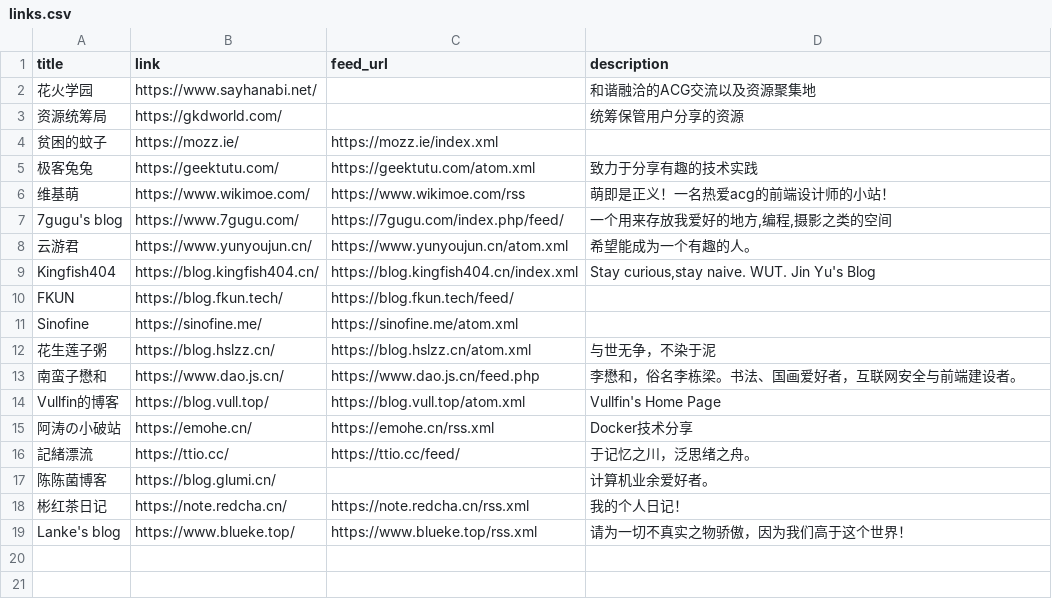
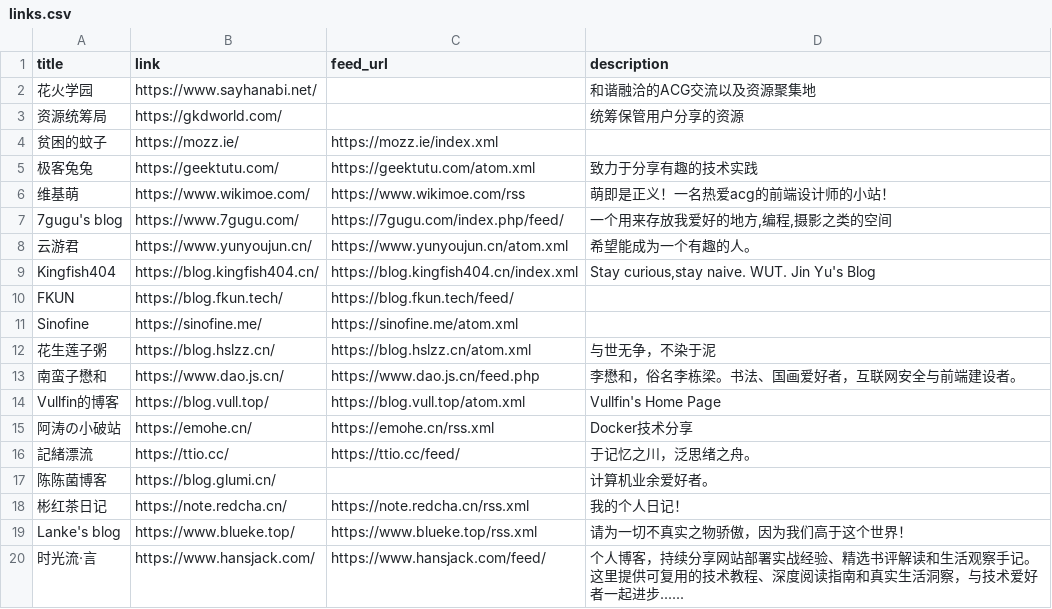
Before and after one commit to Mabbs/mabbs.github.io, a CSV file: _data/links.csv, drawn as a sheet; the diff names each change by its address in the sheet, - before the commit and + after, or states it on an @@ line.

Commit message:
Update links.csv

```diff
--- a/_data/links.csv
+++ b/_data/links.csv
+row 20: 时光流·言 | https://www.hansjack.com/ | https://www.hansjack.com/feed/ | 个人博客，持续分享网站部署实战经验、精选书评解读和生活观察手记。 这里提供可复用的技术教程、深度阅读指南和真实生活洞察，与技术爱好者一起进步......
```
